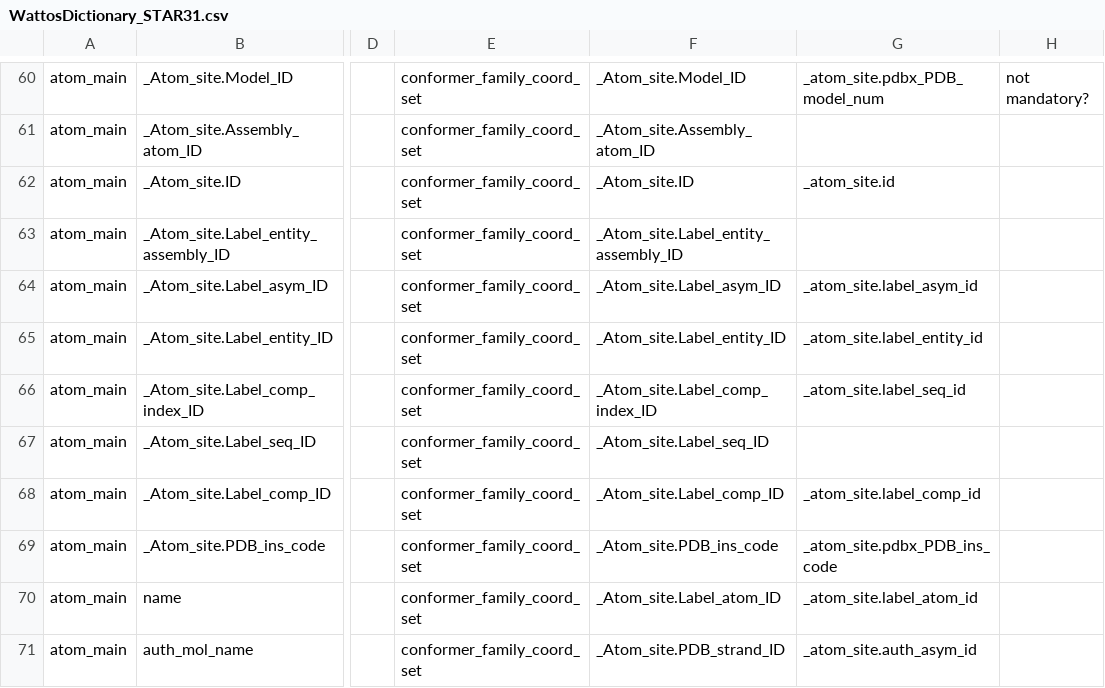
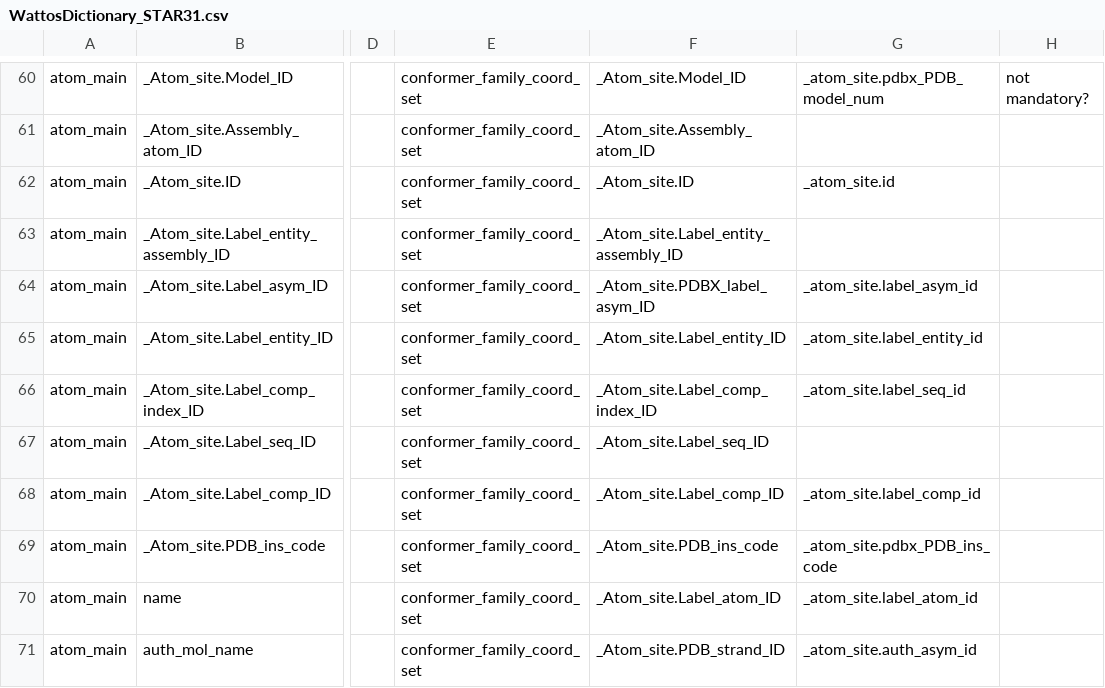
Before and after one commit to jurgenfd/wattos, a CSV file: src/Wattos/Star/NMRStar/Data/WattosDictionary_STAR31.csv, drawn as a sheet; only a part is shown, gaps mark what is left out; the diff names each change by its address in the sheet, - before the commit and + after, or states it on an @@ line.

Commit message:
- Finished NRG issue 236.

```diff
--- a/src/Wattos/Star/NMRStar/Data/WattosDictionary_STAR31.csv
+++ b/src/Wattos/Star/NMRStar/Data/WattosDictionary_STAR31.csv
-F64: _Atom_site.Label_asym_ID
+F64: _Atom_site.PDBX_label_asym_ID
```
